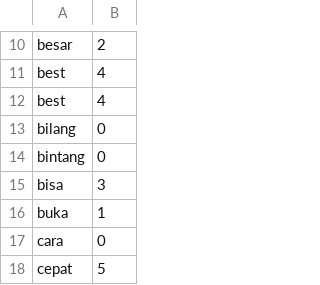
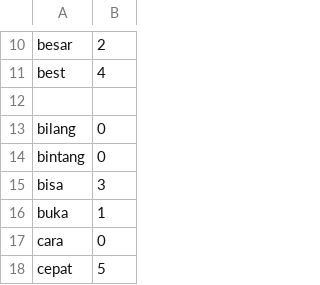
Before and after one commit to ririhadis/dataset-lexicon, a CSV file: lexicon positif.csv, drawn as a sheet; only a part is shown, gaps mark what is left out; the diff names each change by its address in the sheet, - before the commit and + after, or states it on an @@ line.

Commit message:
Update lexicon positif.csv

```diff
--- a/lexicon positif.csv
+++ b/lexicon positif.csv
-row 12: best | 4
+row 12: (empty)
```
